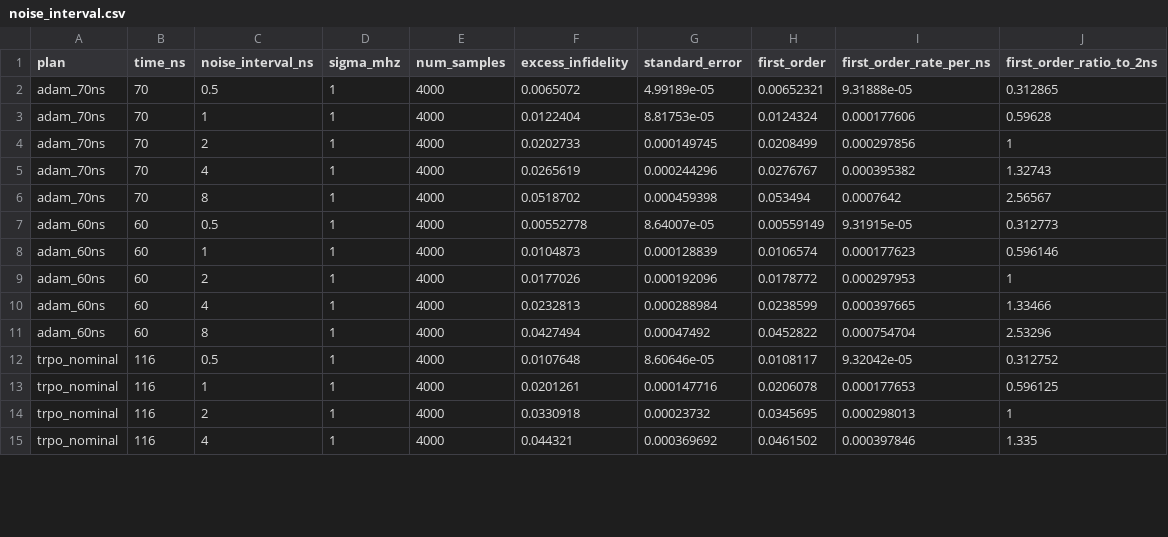
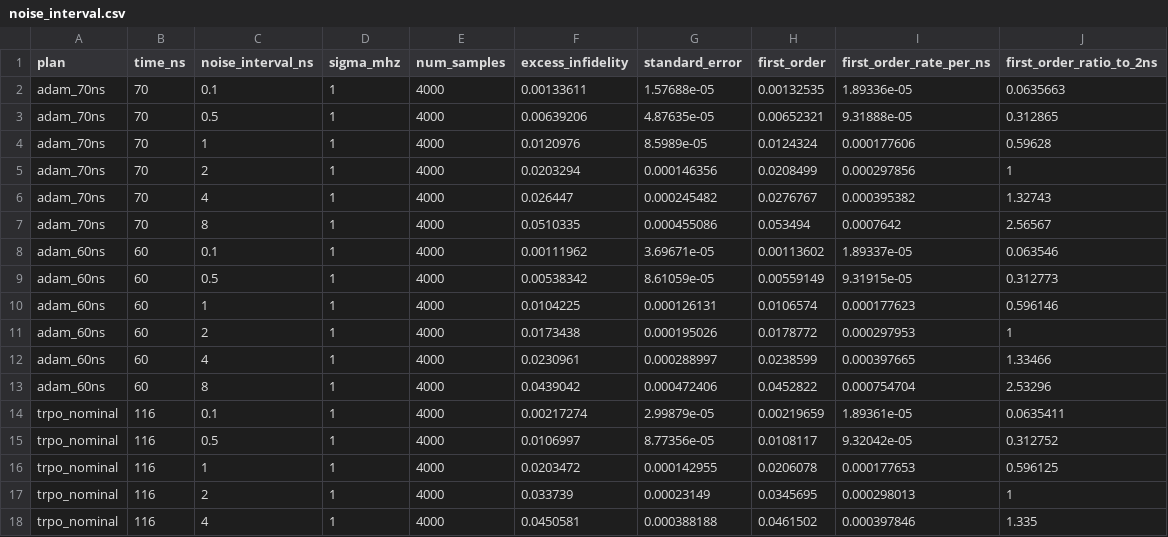
Before and after one commit to FrancescoMinisini/Document, a CSV file: data/white_noise_results/noise_interval.csv, drawn as a sheet; only a part is shown; the diff covers the shown part only.

```diff
--- a/data/white_noise_results/noise_interval.csv
+++ b/data/white_noise_results/noise_interval.csv
@@ -1,15 +1,18 @@
 plan,time_ns,noise_interval_ns,sigma_mhz,num_samples,excess_infidelity,standard_error,first_order,first_order_rate_per_ns,first_order_ratio_to_2ns
-adam_70ns,70,0.5,1,4000,0.0065072,4.99189e-05,0.00652321,9.31888e-05,0.312865
-adam_70ns,70,1,1,4000,0.0122404,8.81753e-05,0.0124324,0.000177606,0.59628
-adam_70ns,70,2,1,4000,0.0202733,0.000149745,0.0208499,0.000297856,1
-adam_70ns,70,4,1,4000,0.0265619,0.000244296,0.0276767,0.000395382,1.32743
-adam_70ns,70,8,1,4000,0.0518702,0.000459398,0.053494,0.0007642,2.56567
-adam_60ns,60,0.5,1,4000,0.00552778,8.64007e-05,0.00559149,9.31915e-05,0.312773
-adam_60ns,60,1,1,4000,0.0104873,0.000128839,0.0106574,0.000177623,0.596146
-adam_60ns,60,2,1,4000,0.0177026,0.000192096,0.0178772,0.000297953,1
-adam_60ns,60,4,1,4000,0.0232813,0.000288984,0.0238599,0.000397665,1.33466
-adam_60ns,60,8,1,4000,0.0427494,0.00047492,0.0452822,0.000754704,2.53296
-trpo_nominal,116,0.5,1,4000,0.0107648,8.60646e-05,0.0108117,9.32042e-05,0.312752
-trpo_nominal,116,1,1,4000,0.0201261,0.000147716,0.0206078,0.000177653,0.596125
-trpo_nominal,116,2,1,4000,0.0330918,0.00023732,0.0345695,0.000298013,1
-trpo_nominal,116,4,1,4000,0.044321,0.000369692,0.0461502,0.000397846,1.335
+adam_70ns,70,0.1,1,4000,0.00133611,1.57688e-05,0.00132535,1.89336e-05,0.0635663
+adam_70ns,70,0.5,1,4000,0.00639206,4.87635e-05,0.00652321,9.31888e-05,0.312865
+adam_70ns,70,1,1,4000,0.0120976,8.5989e-05,0.0124324,0.000177606,0.59628
+adam_70ns,70,2,1,4000,0.0203294,0.000146356,0.0208499,0.000297856,1
+adam_70ns,70,4,1,4000,0.026447,0.000245482,0.0276767,0.000395382,1.32743
+adam_70ns,70,8,1,4000,0.0510335,0.000455086,0.053494,0.0007642,2.56567
+adam_60ns,60,0.1,1,4000,0.00111962,3.69671e-05,0.00113602,1.89337e-05,0.063546
+adam_60ns,60,0.5,1,4000,0.00538342,8.61059e-05,0.00559149,9.31915e-05,0.312773
+adam_60ns,60,1,1,4000,0.0104225,0.000126131,0.0106574,0.000177623,0.596146
+adam_60ns,60,2,1,4000,0.0173438,0.000195026,0.0178772,0.000297953,1
+adam_60ns,60,4,1,4000,0.0230961,0.000288997,0.0238599,0.000397665,1.33466
+adam_60ns,60,8,1,4000,0.0439042,0.000472406,0.0452822,0.000754704,2.53296
+trpo_nominal,116,0.1,1,4000,0.00217274,2.99879e-05,0.00219659,1.89361e-05,0.0635411
+trpo_nominal,116,0.5,1,4000,0.0106997,8.77356e-05,0.0108117,9.32042e-05,0.312752
+trpo_nominal,116,1,1,4000,0.0203472,0.000142955,0.0206078,0.000177653,0.596125
+trpo_nominal,116,2,1,4000,0.033739,0.00023149,0.0345695,0.000298013,1
+trpo_nominal,116,4,1,4000,0.0450581,0.000388188,0.0461502,0.000397846,1.335
```
Also changed, not shown: 2 added rows and 22 edited cells elsewhere in this file, data/white_noise_results/channel_resolved.csv, data/white_noise_results/prefilter_noise.csv, 7 other files.
